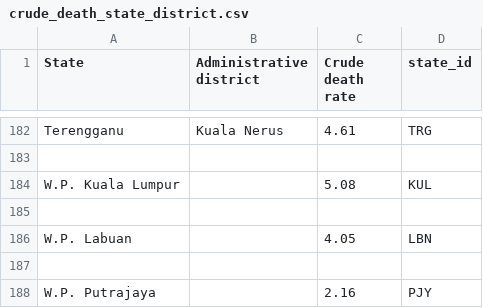
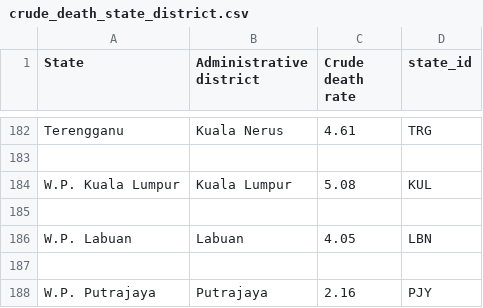
Before and after one commit to ChaiKeRou/Data-Visualisation, a CSV file: data/crude_death_state_district.csv, drawn as a sheet; only a part is shown, gaps mark what is left out; the diff names each change by its address in the sheet, - before the commit and + after, or states it on an @@ line.

Commit message:
Update data

```diff
--- a/data/crude_death_state_district.csv
+++ b/data/crude_death_state_district.csv
-B184 (Administrative district): (empty)
+B184 (Administrative district): Kuala Lumpur
-B186 (Administrative district): (empty)
+B186 (Administrative district): Labuan
-B188 (Administrative district): (empty)
+B188 (Administrative district): Putrajaya
```
